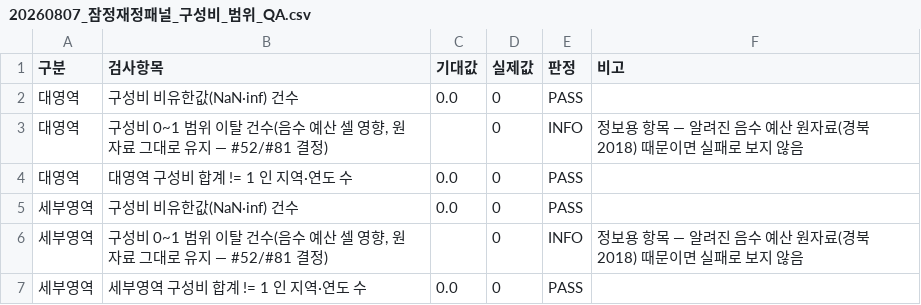
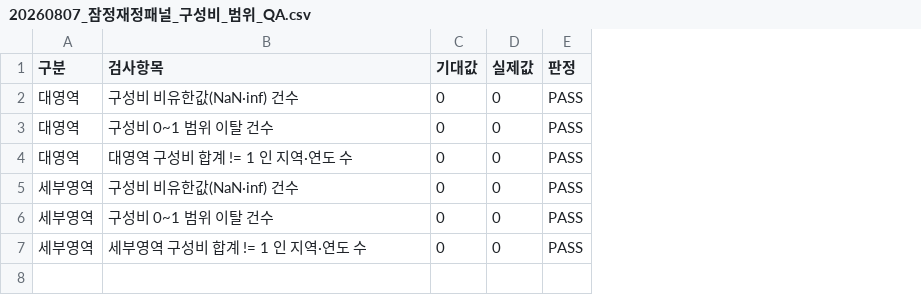
Before and after one commit to JungYeoni/yumocha, a CSV file: reports/20260807_잠정재정패널_구성비_범위_QA.csv, drawn as a sheet; the diff names each change by its address in the sheet, - before the commit and + after, or states it on an @@ line.

```diff
--- a/reports/20260807_잠정재정패널_구성비_범위_QA.csv
+++ b/reports/20260807_잠정재정패널_구성비_범위_QA.csv
-column F (비고), rows 3-6: 정보용 항목 — 알려진 음수 예산 원자료(경북 2018) 때문이면 실패로 보지 않음 |  |  | 정보용 항목 — 알려진 음수 예산 원자료(경북 2018) 때문이면 실패로 보지 않음
-C2 (기대값): 0.0
+C2 (기대값): 0
-B3 (검사항목): 구성비 0~1 범위 이탈 건수(음수 예산 셀 영향, 원자료 그대로 유지 — #52/#81 결정)
+B3 (검사항목): 구성비 0~1 범위 이탈 건수
-C3 (기대값): (empty)
+C3 (기대값): 0
-E3 (판정): INFO
+E3 (판정): PASS
-C4:C5 (기대값): 0.0
+C4:C5 (기대값): 0
-B6 (검사항목): 구성비 0~1 범위 이탈 건수(음수 예산 셀 영향, 원자료 그대로 유지 — #52/#81 결정)
+B6 (검사항목): 구성비 0~1 범위 이탈 건수
-C6 (기대값): (empty)
+C6 (기대값): 0
-E6 (판정): INFO
+E6 (판정): PASS
-C7 (기대값): 0.0
+C7 (기대값): 0
```
Also changed, not shown: reports/20260807_잠정재정패널_대영역_세부영역_합계대조_QA.csv, 4 other files.
